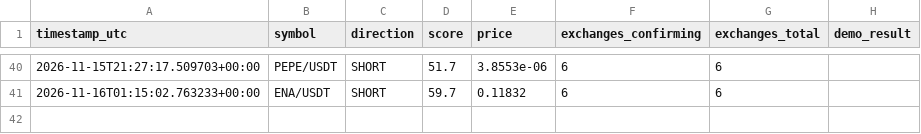
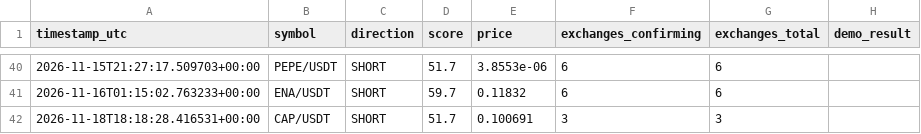
Before and after one commit to kotylevskiyv/crypto-alert-bot, a CSV file: signals_log.csv, drawn as a sheet; only a part is shown, gaps mark what is left out.

```diff
--- a/signals_log.csv
+++ b/signals_log.csv
@@ -41 +41,2 @@ timestamp_utc,symbol,direction,score,price,exchanges_confirming,exchanges_total,
 2026-11-16T01:15:02.763233+00:00,ENA/USDT,SHORT,59.7,0.11832,6,6,
+2026-11-18T18:18:28.416531+00:00,CAP/USDT,SHORT,51.7,0.100691,3,3,
```
Also changed, not shown: 1 other file.
